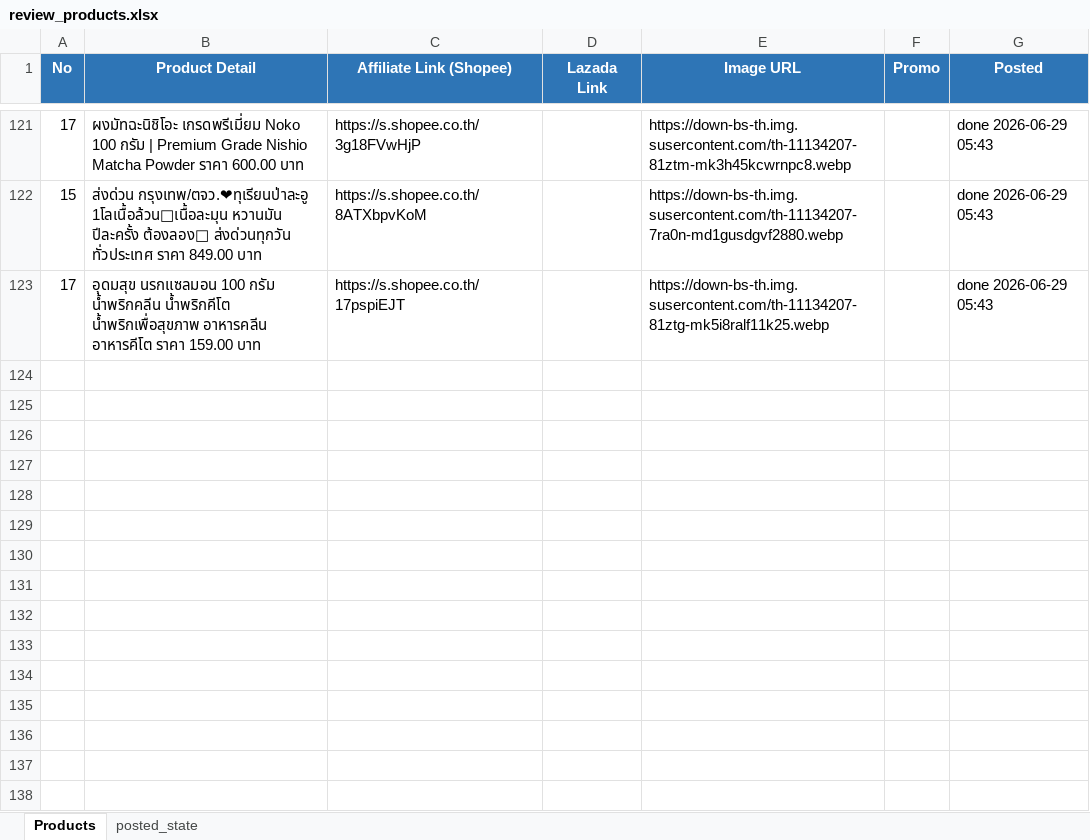
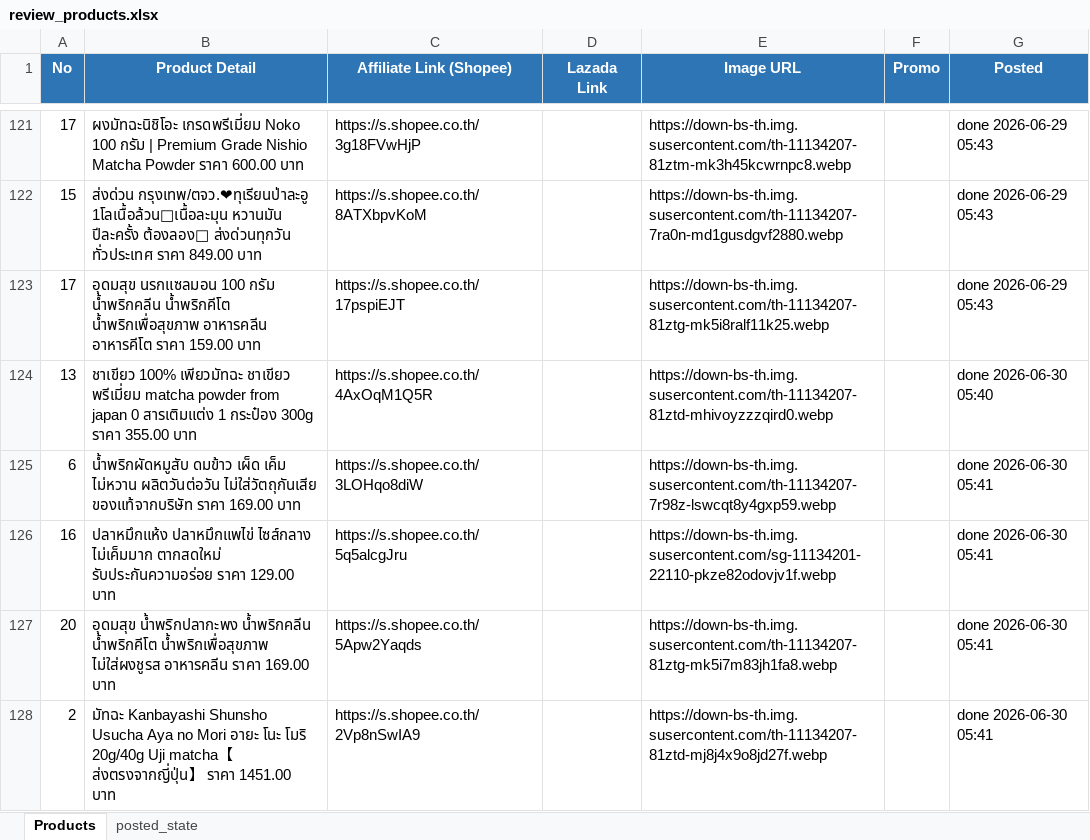
Before and after one commit to tongono-creator/somtam-facebook-page, an Excel workbook: review_products.xlsx, sheet Products, drawn as a sheet; only a part is shown, gaps mark what is left out; values as stored, in another font and other column widths than the file's, no borders; the diff names each change by its address in the sheet, - before the commit and + after, or states it on an @@ line.

```diff
--- a/review_products.xlsx (sheet Products)
+++ b/review_products.xlsx (sheet Products)
+row 124: 13 | ชาเขียว 100% เพียวมัทฉะ ชาเขียว พรีเมี่ยม matcha powder from japan 0 สารเติมแต่ง 1 กระป๋อง 300g ราคา 355.00 บาท | https://s.shopee.co.th/4AxOqM1Q5R |  | https://down-bs-th.img.susercontent.com/th-11134207-81ztd-mhivoyzzzqird0.webp |  | done 2026-06-30 05:40
+row 125: 6 | น้ำพริกผัดหมูสับ ดมข้าว เผ็ด เค็ม ไม่หวาน ผลิตวันต่อวัน ไม่ใส่วัตถุกันเสีย ของแท้จากบริษัท ราคา 169.00 บาท | https://s.shopee.co.th/3LOHqo8diW |  | https://down-bs-th.img.susercontent.com/th-11134207-7r98z-lswcqt8y4gxp59.webp |  | done 2026-06-30 05:41
+row 126: 16 | ปลาหมึกแห้ง ปลาหมึกแพไข่ ไซส์กลาง ไม่เค็มมาก ตากสดใหม่ รับประกันความอร่อย ราคา 129.00 บาท | https://s.shopee.co.th/5q5alcgJru |  | https://down-bs-th.img.susercontent.com/sg-11134201-22110-pkze82odovjv1f.webp |  | done 2026-06-30 05:41
+row 127: 20 | อุดมสุข น้ำพริกปลากะพง น้ำพริกคลีน น้ำพริกคีโต น้ำพริกเพื่อสุขภาพ ไม่ใส่ผงชูรส อาหารคลีน ราคา 169.00 บาท | https://s.shopee.co.th/5Apw2Yaqds |  | https://down-bs-th.img.susercontent.com/th-11134207-81ztg-mk5i7m83jh1fa8.webp |  | done 2026-06-30 05:41
+row 128: 2 | มัทฉะ Kanbayashi Shunsho Usucha Aya no Mori อายะ โนะ โมริ 20g/40g Uji matcha【ส่งตรงจากญี่ปุ่น】 ราคา 1451.00 บาท | https://s.shopee.co.th/2Vp8nSwIA9 |  | https://down-bs-th.img.susercontent.com/th-11134207-81ztd-mj8j4x9o8jd27f.webp |  | done 2026-06-30 05:41
```
Also changed, not shown: sheet posted_state.
